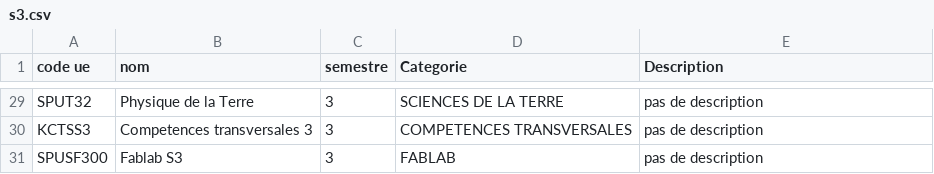
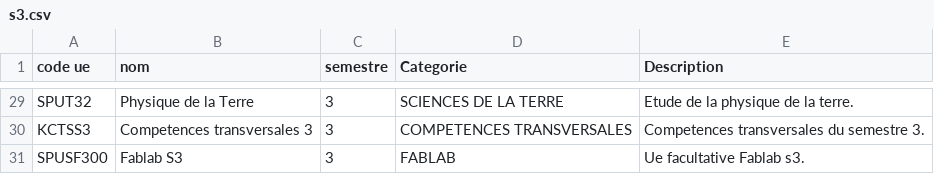
Before and after one commit to L3-Info-Miage-Universite-Cote-D-Azur/pl2020-plplb, a CSV file: javastd/semestres/s3.csv, drawn as a sheet; only a part is shown, gaps mark what is left out; the diff covers the shown part only; the diff names each change by its address in the sheet, - before the commit and + after, or states it on an @@ line.

```diff
--- a/javastd/semestres/s3.csv
+++ b/javastd/semestres/s3.csv
-E29 (Description): pas de description
+E29 (Description): Etude de la physique de la terre.
-E30 (Description): pas de description
+E30 (Description): Competences transversales du semestre 3.
-E31 (Description): pas de description
+E31 (Description): Ue facultative Fablab s3.
```
Also changed, not shown: 28 edited cells elsewhere in this file, javastd/semestres/s1.csv, javastd/semestres/s2.csv, 7 other files.
